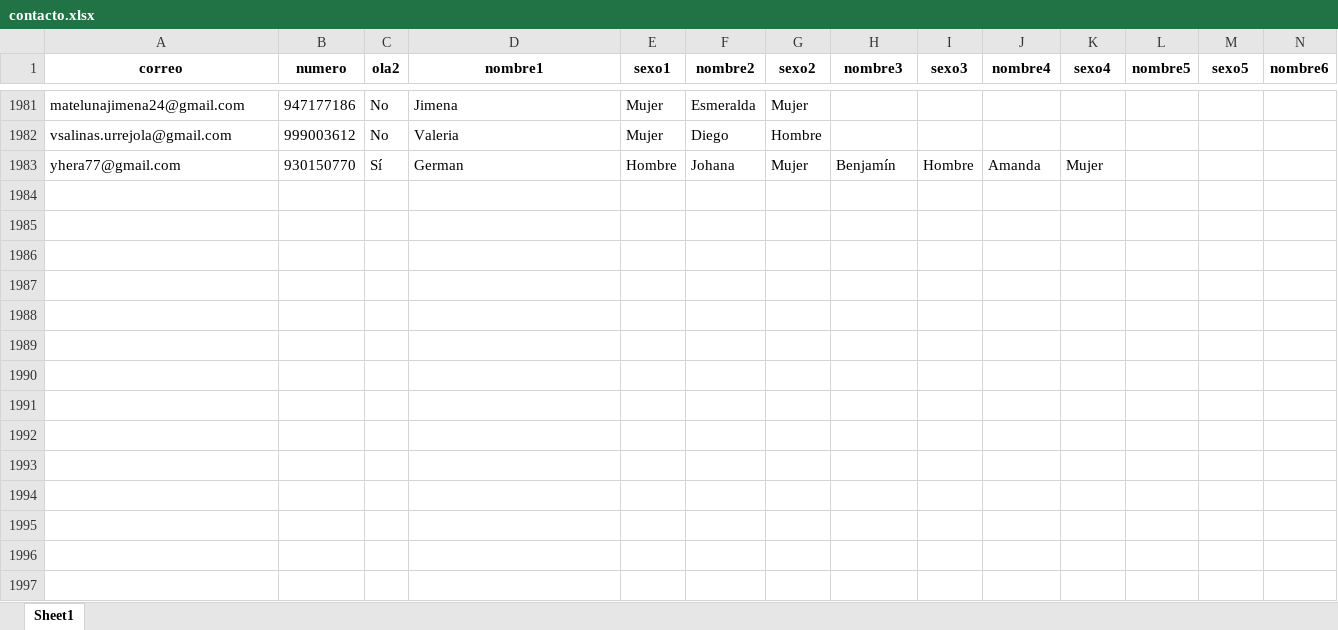
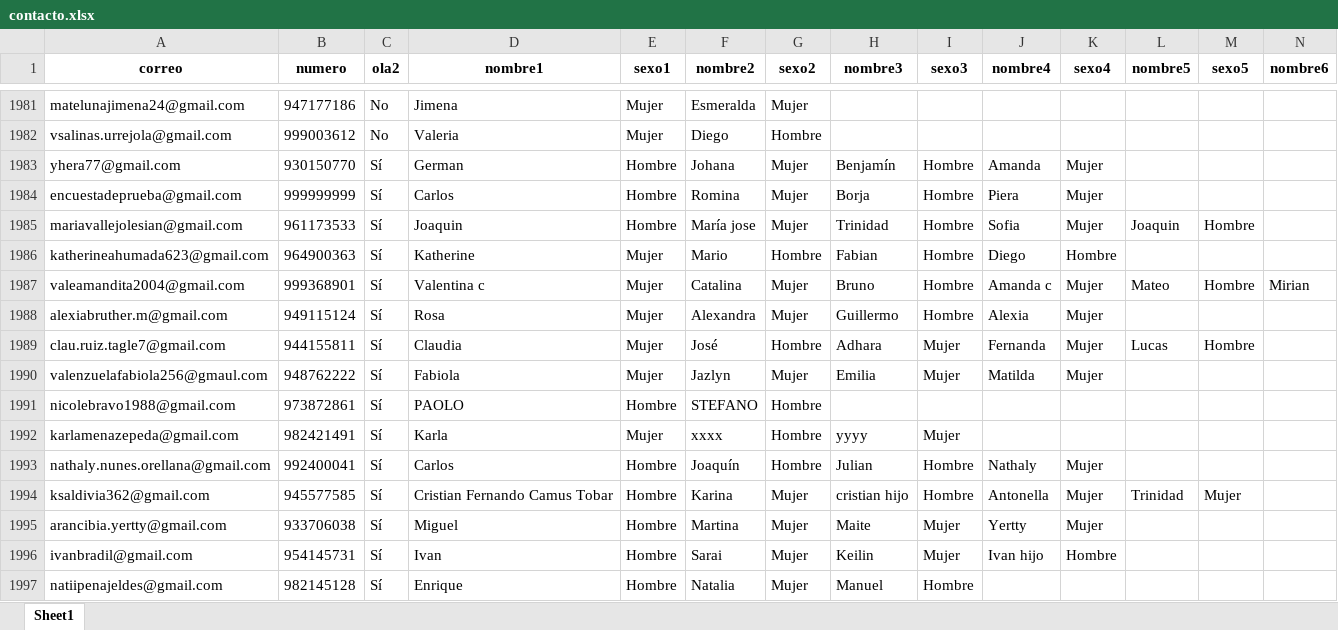
Before and after one commit to Kevin-carrasco/labofam-codebook, an Excel workbook: output/contacto.xlsx, sheet Sheet1, drawn as a sheet; only a part is shown, gaps mark what is left out; values as stored, in another font and other column widths than the file's, no borders; rows hold the shown columns only; the diff names each change by its address in the sheet, - before the commit and + after, or states it on an @@ line.

```diff
--- a/output/contacto.xlsx (sheet Sheet1)
+++ b/output/contacto.xlsx (sheet Sheet1)
+row 1984: encuestadeprueba@gmail.com | 999999999 | Sí | Carlos | Hombre | Romina | Mujer | Borja | Hombre | Piera | Mujer
+row 1985: mariavallejolesian@gmail.com | 961173533 | Sí | Joaquin | Hombre | María jose | Mujer | Trinidad | Hombre | Sofia | Mujer | Joaquin | Hombre
+row 1986: katherineahumada623@gmail.com | 964900363 | Sí | Katherine | Mujer | Mario | Hombre | Fabian | Hombre | Diego | Hombre
+row 1987: valeamandita2004@gmail.com | 999368901 | Sí | Valentina c | Mujer | Catalina | Mujer | Bruno | Hombre | Amanda c | Mujer | Mateo | Hombre | Mirian
+row 1988: alexiabruther.m@gmail.com | 949115124 | Sí | Rosa | Mujer | Alexandra | Mujer | Guillermo | Hombre | Alexia | Mujer
+row 1989: clau.ruiz.tagle7@gmail.com | 944155811 | Sí | Claudia | Mujer | José | Hombre | Adhara | Mujer | Fernanda | Mujer | Lucas | Hombre
+row 1990: valenzuelafabiola256@gmaul.com | 948762222 | Sí | Fabiola | Mujer | Jazlyn | Mujer | Emilia | Mujer | Matilda | Mujer
+row 1991: nicolebravo1988@gmail.com | 973872861 | Sí | PAOLO | Hombre | STEFANO | Hombre
+row 1992: karlamenazepeda@gmail.com | 982421491 | Sí | Karla | Mujer | xxxx | Hombre | yyyy | Mujer
+row 1993: nathaly.nunes.orellana@gmail.com | 992400041 | Sí | Carlos | Hombre | Joaquín | Hombre | Julian | Hombre | Nathaly | Mujer
+row 1994: ksaldivia362@gmail.com | 945577585 | Sí | Cristian Fernando Camus Tobar | Hombre | Karina | Mujer | cristian hijo | Hombre | Antonella | Mujer | Trinidad | Mujer
+row 1995: arancibia.yertty@gmail.com | 933706038 | Sí | Miguel | Hombre | Martina | Mujer | Maite | Mujer | Yertty | Mujer
+row 1996: ivanbradil@gmail.com | 954145731 | Sí | Ivan | Hombre | Sarai | Mujer | Keilin | Mujer | Ivan hijo | Hombre
+row 1997: natiipenajeldes@gmail.com | 982145128 | Sí | Enrique | Hombre | Natalia | Mujer | Manuel | Hombre
```
Also changed, not shown: output/clio.xlsx, 9 other files.
